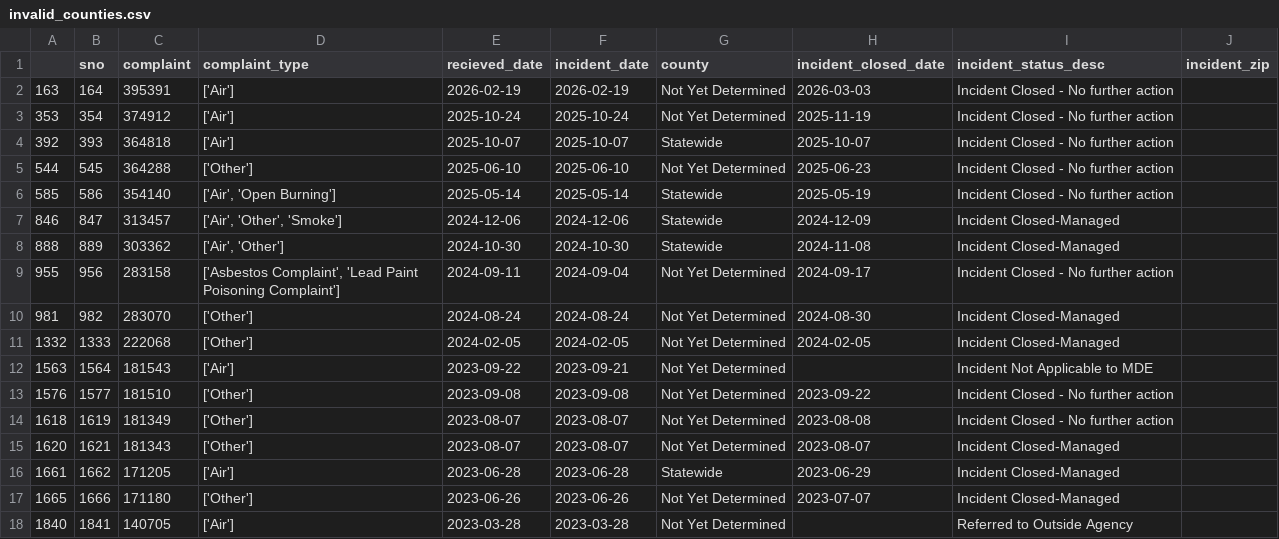
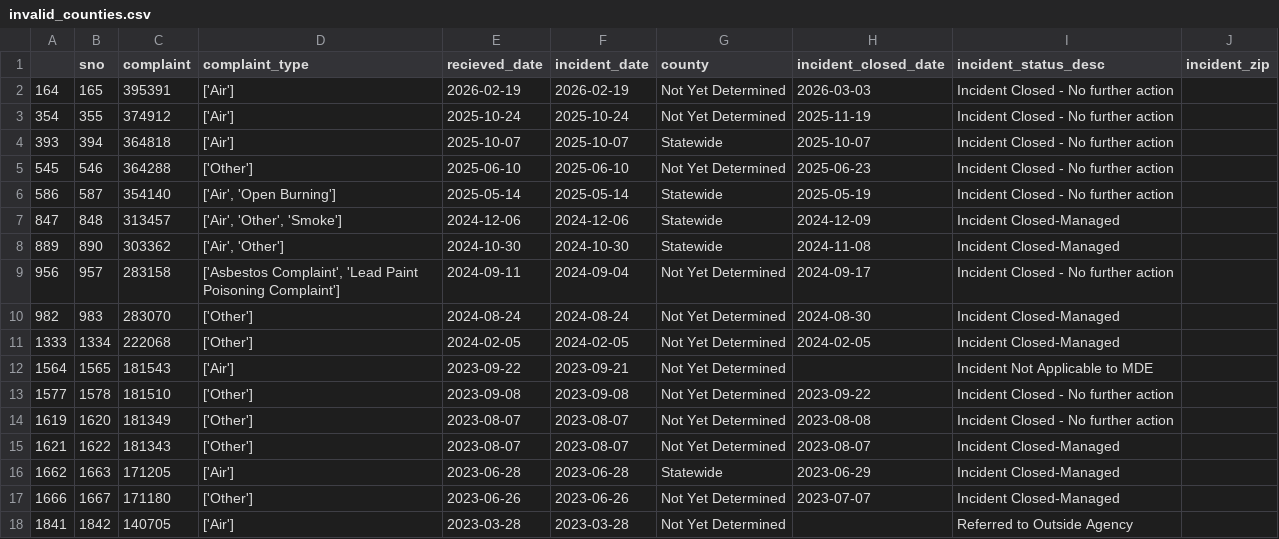
Before and after one commit to anastasiajourno/live_pipeline, a CSV file: exported_data/invalid_counties.csv, drawn as a sheet.

```diff
--- a/exported_data/invalid_counties.csv
+++ b/exported_data/invalid_counties.csv
@@ -1,18 +1,18 @@
 ,sno,complaint,complaint_type,recieved_date,incident_date,county,incident_closed_date,incident_status_desc,incident_zip
-163,164,395391,['Air'],2026-02-19,2026-02-19,Not Yet Determined,2026-03-03,Incident Closed - No further action,
-353,354,374912,['Air'],2025-10-24,2025-10-24,Not Yet Determined,2025-11-19,Incident Closed - No further action,
-392,393,364818,['Air'],2025-10-07,2025-10-07,Statewide,2025-10-07,Incident Closed - No further action,
-544,545,364288,['Other'],2025-06-10,2025-06-10,Not Yet Determined,2025-06-23,Incident Closed - No further action,
-585,586,354140,"['Air', 'Open Burning']",2025-05-14,2025-05-14,Statewide,2025-05-19,Incident Closed - No further action,
-846,847,313457,"['Air', 'Other', 'Smoke']",2024-12-06,2024-12-06,Statewide,2024-12-09,Incident Closed-Managed,
-888,889,303362,"['Air', 'Other']",2024-10-30,2024-10-30,Statewide,2024-11-08,Incident Closed-Managed,
-955,956,283158,"['Asbestos Complaint', 'Lead Paint Poisoning Complaint']",2024-09-11,2024-09-04,Not Yet Determined,2024-09-17,Incident Closed - No further action,
-981,982,283070,['Other'],2024-08-24,2024-08-24,Not Yet Determined,2024-08-30,Incident Closed-Managed,
-1332,1333,222068,['Other'],2024-02-05,2024-02-05,Not Yet Determined,2024-02-05,Incident Closed-Managed,
-1563,1564,181543,['Air'],2023-09-22,2023-09-21,Not Yet Determined,,Incident Not Applicable to MDE,
-1576,1577,181510,['Other'],2023-09-08,2023-09-08,Not Yet Determined,2023-09-22,Incident Closed - No further action,
-1618,1619,181349,['Other'],2023-08-07,2023-08-07,Not Yet Determined,2023-08-08,Incident Closed - No further action,
-1620,1621,181343,['Other'],2023-08-07,2023-08-07,Not Yet Determined,2023-08-07,Incident Closed-Managed,
-1661,1662,171205,['Air'],2023-06-28,2023-06-28,Statewide,2023-06-29,Incident Closed-Managed,
-1665,1666,171180,['Other'],2023-06-26,2023-06-26,Not Yet Determined,2023-07-07,Incident Closed-Managed,
-1840,1841,140705,['Air'],2023-03-28,2023-03-28,Not Yet Determined,,Referred to Outside Agency,
+164,165,395391,['Air'],2026-02-19,2026-02-19,Not Yet Determined,2026-03-03,Incident Closed - No further action,
+354,355,374912,['Air'],2025-10-24,2025-10-24,Not Yet Determined,2025-11-19,Incident Closed - No further action,
+393,394,364818,['Air'],2025-10-07,2025-10-07,Statewide,2025-10-07,Incident Closed - No further action,
+545,546,364288,['Other'],2025-06-10,2025-06-10,Not Yet Determined,2025-06-23,Incident Closed - No further action,
+586,587,354140,"['Air', 'Open Burning']",2025-05-14,2025-05-14,Statewide,2025-05-19,Incident Closed - No further action,
+847,848,313457,"['Air', 'Other', 'Smoke']",2024-12-06,2024-12-06,Statewide,2024-12-09,Incident Closed-Managed,
+889,890,303362,"['Air', 'Other']",2024-10-30,2024-10-30,Statewide,2024-11-08,Incident Closed-Managed,
+956,957,283158,"['Asbestos Complaint', 'Lead Paint Poisoning Complaint']",2024-09-11,2024-09-04,Not Yet Determined,2024-09-17,Incident Closed - No further action,
+982,983,283070,['Other'],2024-08-24,2024-08-24,Not Yet Determined,2024-08-30,Incident Closed-Managed,
+1333,1334,222068,['Other'],2024-02-05,2024-02-05,Not Yet Determined,2024-02-05,Incident Closed-Managed,
+1564,1565,181543,['Air'],2023-09-22,2023-09-21,Not Yet Determined,,Incident Not Applicable to MDE,
+1577,1578,181510,['Other'],2023-09-08,2023-09-08,Not Yet Determined,2023-09-22,Incident Closed - No further action,
+1619,1620,181349,['Other'],2023-08-07,2023-08-07,Not Yet Determined,2023-08-08,Incident Closed - No further action,
+1621,1622,181343,['Other'],2023-08-07,2023-08-07,Not Yet Determined,2023-08-07,Incident Closed-Managed,
+1662,1663,171205,['Air'],2023-06-28,2023-06-28,Statewide,2023-06-29,Incident Closed-Managed,
+1666,1667,171180,['Other'],2023-06-26,2023-06-26,Not Yet Determined,2023-07-07,Incident Closed-Managed,
+1841,1842,140705,['Air'],2023-03-28,2023-03-28,Not Yet Determined,,Referred to Outside Agency,
```
Also changed, not shown: exported_data/all_complaints.csv, exported_data/complaint_type_frequency.csv, 1 other file.
